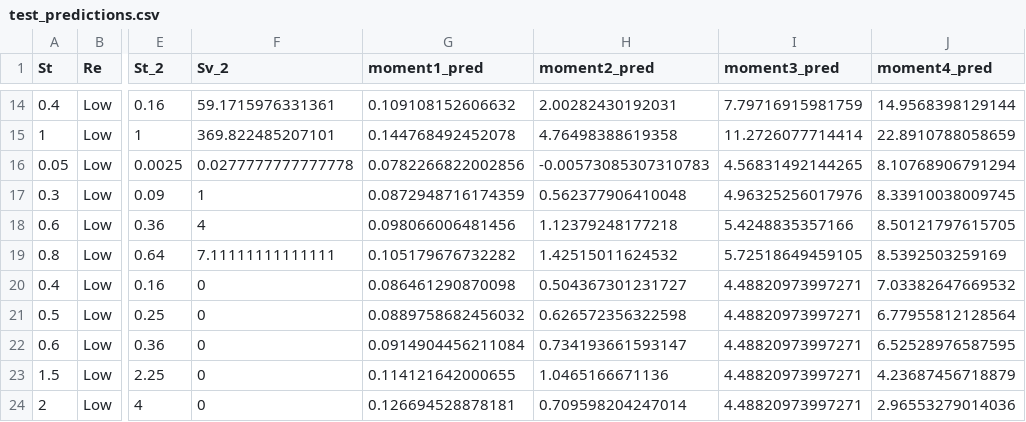
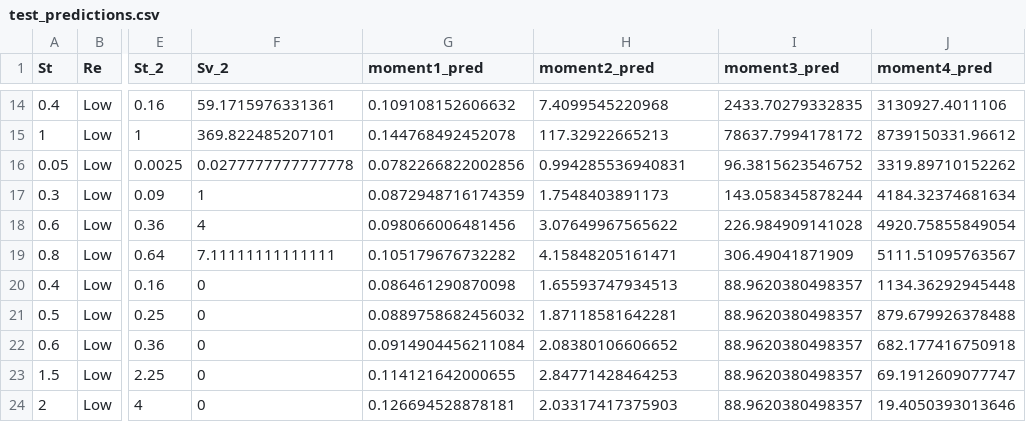
Before and after one commit to anna-dwish/turbulence, a CSV file: test_predictions.csv, drawn as a sheet; only a part is shown, gaps mark what is left out; the diff covers the shown part only; the diff names each change by its address in the sheet, - before the commit and + after, or states it on an @@ line.

Commit message:
Exponentiated predictions moments 2-4

```diff
--- a/test_predictions.csv
+++ b/test_predictions.csv
-H14 (moment2_pred): 2.00282430192031
+H14 (moment2_pred): 7.4099545220968
-I14 (moment3_pred): 7.79716915981759
+I14 (moment3_pred): 2433.70279332835
-J14 (moment4_pred): 14.9568398129144
+J14 (moment4_pred): 3130927.4011106
-H15 (moment2_pred): 4.76498388619358
+H15 (moment2_pred): 117.32922665213
-I15 (moment3_pred): 11.2726077714414
+I15 (moment3_pred): 78637.7994178172
-J15 (moment4_pred): 22.8910788058659
+J15 (moment4_pred): 8739150331.96612
-H16 (moment2_pred): -0.00573085307310783
+H16 (moment2_pred): 0.994285536940831
-I16 (moment3_pred): 4.56831492144265
+I16 (moment3_pred): 96.3815623546752
-J16 (moment4_pred): 8.10768906791294
+J16 (moment4_pred): 3319.89710152262
-H17 (moment2_pred): 0.562377906410048
+H17 (moment2_pred): 1.7548403891173
-I17 (moment3_pred): 4.96325256017976
+I17 (moment3_pred): 143.058345878244
-J17 (moment4_pred): 8.33910038009745
+J17 (moment4_pred): 4184.32374681634
-H18 (moment2_pred): 1.12379248177218
+H18 (moment2_pred): 3.07649967565622
-I18 (moment3_pred): 5.4248835357166
+I18 (moment3_pred): 226.984909141028
-J18 (moment4_pred): 8.50121797615705
+J18 (moment4_pred): 4920.75855849054
-H19 (moment2_pred): 1.42515011624532
+H19 (moment2_pred): 4.15848205161471
-I19 (moment3_pred): 5.72518649459105
+I19 (moment3_pred): 306.49041871909
-J19 (moment4_pred): 8.5392503259169
+J19 (moment4_pred): 5111.51095763567
-H20 (moment2_pred): 0.504367301231727
+H20 (moment2_pred): 1.65593747934513
-I20:I24 (moment3_pred): 4.48820973997271
+I20:I24 (moment3_pred): 88.9620380498357
-J20 (moment4_pred): 7.03382647669532
+J20 (moment4_pred): 1134.36292945448
-H21 (moment2_pred): 0.626572356322598
+H21 (moment2_pred): 1.87118581642281
-J21 (moment4_pred): 6.77955812128564
+J21 (moment4_pred): 879.679926378488
-H22 (moment2_pred): 0.734193661593147
+H22 (moment2_pred): 2.08380106606652
-J22 (moment4_pred): 6.52528976587595
+J22 (moment4_pred): 682.177416750918
-H23 (moment2_pred): 1.0465166671136
+H23 (moment2_pred): 2.84771428464253
-J23 (moment4_pred): 4.23687456718879
+J23 (moment4_pred): 69.1912609077747
-H24 (moment2_pred): 0.709598204247014
+H24 (moment2_pred): 2.03317417375903
-J24 (moment4_pred): 2.96553279014036
+J24 (moment4_pred): 19.4050393013646
```
Also changed, not shown: 36 edited cells elsewhere in this file, 1 other file.
